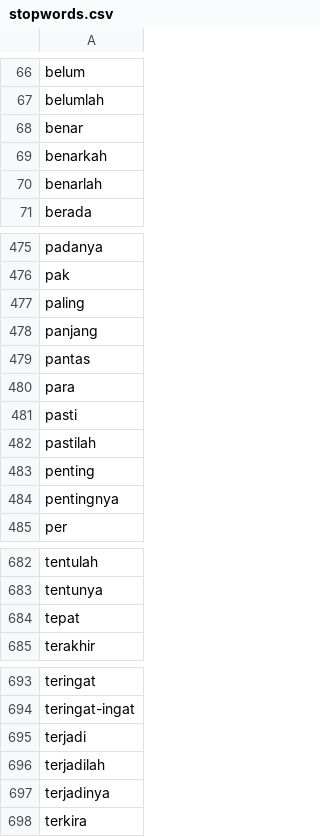
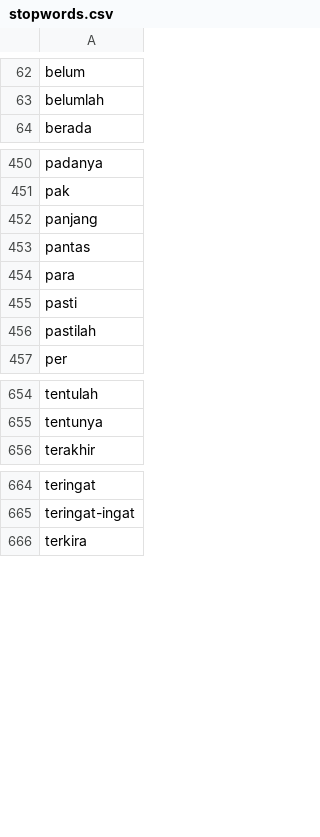
Before and after one commit to yaya-1302/SAN-HeadlineClickBait, a CSV file: src/stopwords.csv, drawn as a sheet; only a part is shown, gaps mark what is left out; the diff covers the shown part only; the diff names each change by its address in the sheet, - before the commit and + after, or states it on an @@ line.

```diff
--- a/src/stopwords.csv
+++ b/src/stopwords.csv
-row 68: benar
-row 69: benarkah
-row 70: benarlah
-row 477: paling
-row 483: penting
-row 484: pentingnya
-row 684: tepat
-row 695: terjadi
-row 696: terjadilah
-row 697: terjadinya
```
Also changed, not shown: 22 removed rows elsewhere in this file, 6 other files.
